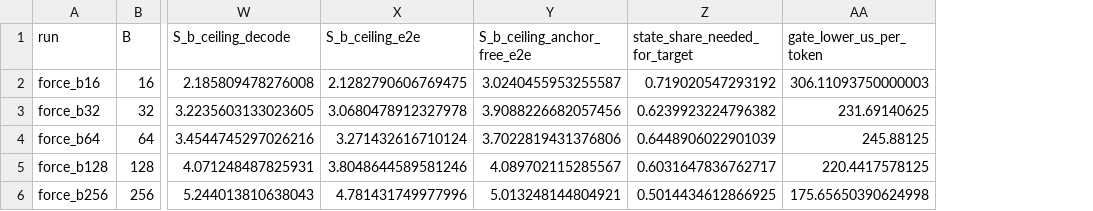
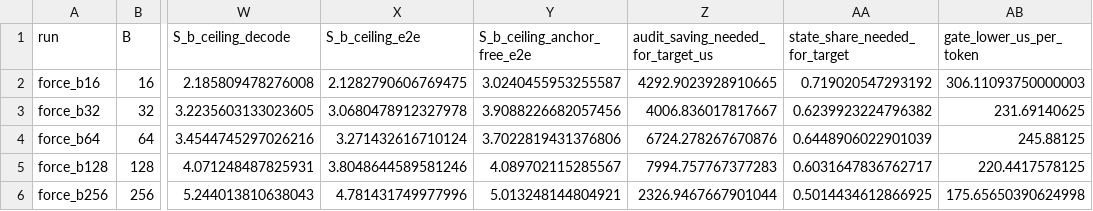
Before and after one commit to SamMausberg/verified-progress, a CSV file: evidence/repair/stage_a_oracle.csv, drawn as a sheet; only a part is shown, gaps mark what is left out; the diff names each change by its address in the sheet, - before the commit and + after, or states it on an @@ line.

Commit message:
Address review of #58; qualify the Stage A P3 verdict for this verifier
- README: quote the pre-registered Stage B criteria, say the compact-drafter
  control and novelty ablation were not run and why (0.11 drafts gained over
  no repair), say which positions have R_i < 1 (the same 43 high-margin
  positions at every rank), and that the exact-Jacobi line charges sweeps only
  their bytes.
- Stage A: the ceiling's audit includes the per-position state writes; an
  audit 2.33 ms cheaper (5.2% of V(256)) would reach the target, so P3's Stage A
  verdict holds for SGLang's current verifier only (stage_a.py reports
  audit_saving_needed_for_target_us). Stage B refutes P3 independently.
- serve_probe.py: use bench.hostload, which replaced bench.server's sampler.
- runs/decomposition.sh: time the Triton GDN verify kernel and give the DFlash
  baseline the same verifier.

```diff
--- a/evidence/repair/stage_a_oracle.csv
+++ b/evidence/repair/stage_a_oracle.csv
+column Z, rows 1-6: audit_saving_needed_for_target_us | 4292.9023928910665 | 4006.836017817667 | 6724.278267670876 | 7994.757767377283 | 2326.9467667901044
```
Also changed, not shown: 5 other files.
